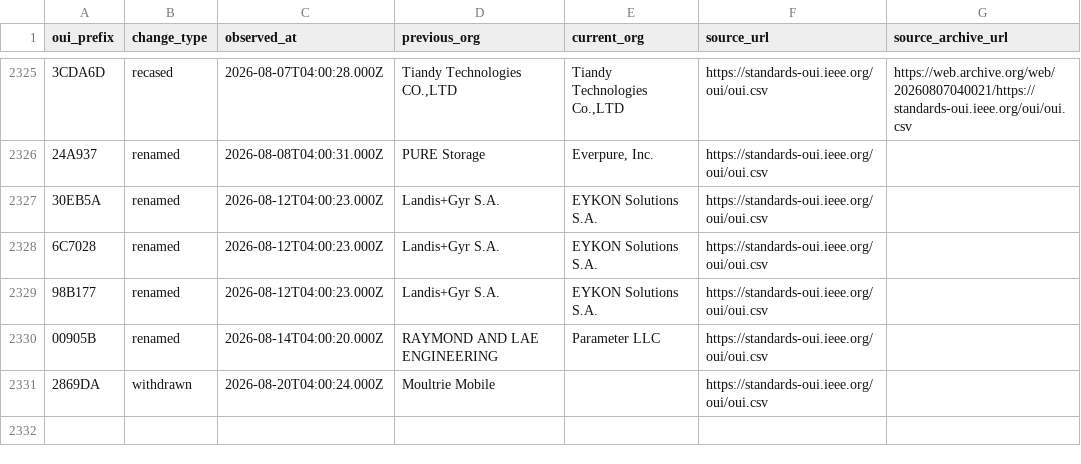
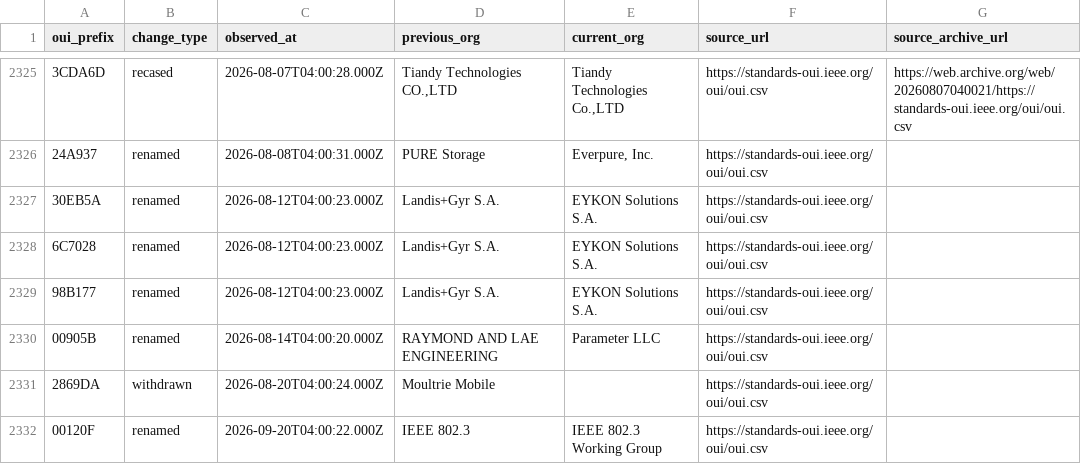
Before and after one commit to Drumworks/oui-change-history, a CSV file: oui-changes.csv, drawn as a sheet; only a part is shown, gaps mark what is left out; the diff names each change by its address in the sheet, - before the commit and + after, or states it on an @@ line.

```diff
--- a/oui-changes.csv
+++ b/oui-changes.csv
+row 2332: 00120F | renamed | 2026-09-20T04:00:22.000Z | IEEE 802.3 | IEEE 802.3 Working Group | https://standards-oui.ieee.org/oui/oui.csv
```
Also changed, not shown: known-duplicate-prefixes.csv, observations.csv, 6 other files.
